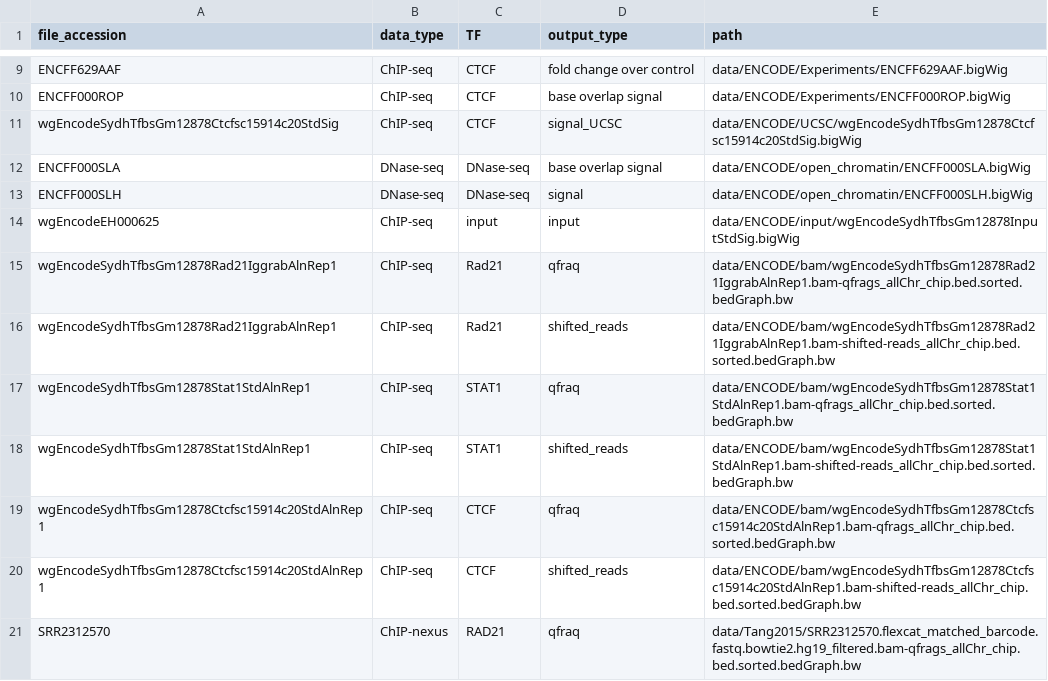
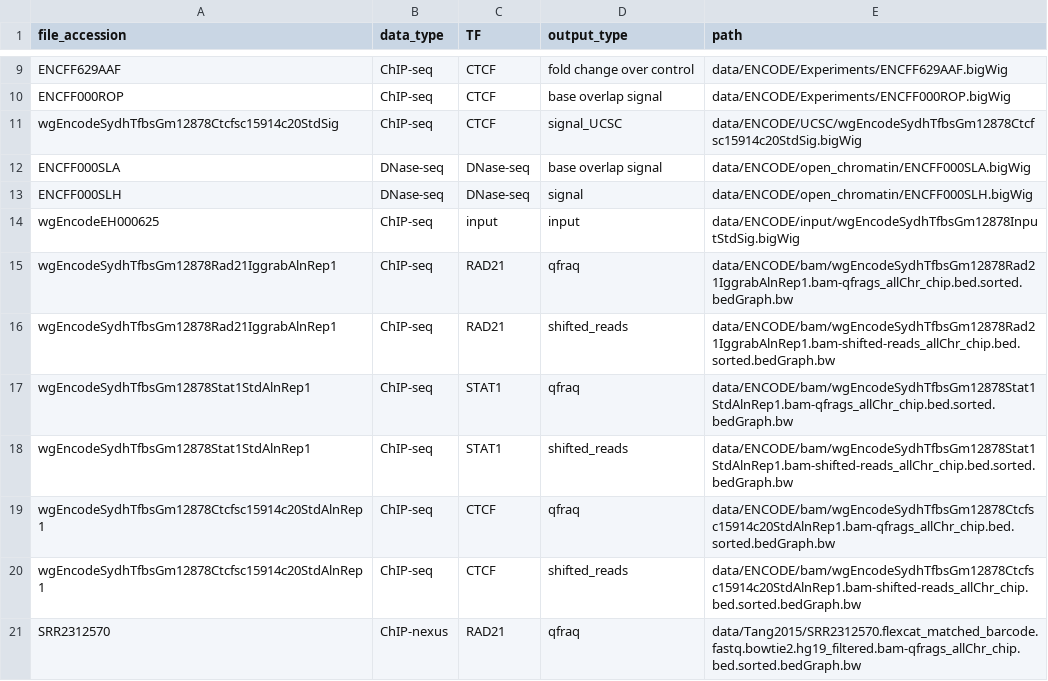
Before and after one commit to ibn-salem/sevenC_analysis, a TSV file: data/DATA_TYPES_metadata.tsv, drawn as a sheet; only a part is shown, gaps mark what is left out.

Commit message:
fix Rad21 into RAD21 in data taypes table

```diff
--- a/data/DATA_TYPES_metadata.tsv
+++ b/data/DATA_TYPES_metadata.tsv
@@ -14,4 +14,4 @@ ENCFF000SLH	DNase-seq	DNase-seq	signal	data/ENCODE/open_chromatin/ENCFF000SLH.bi
 wgEncodeEH000625	ChIP-seq	input	input	data/ENCODE/input/wgEncodeSydhTfbsGm12878InputStdSig.bigWig
-wgEncodeSydhTfbsGm12878Rad21IggrabAlnRep1	ChIP-seq	Rad21	qfraq	data/ENCODE/bam/wgEncodeSydhTfbsGm12878Rad21IggrabAlnRep1.bam-qfrags_allChr_chip.bed.sorted.bedGraph.bw
-wgEncodeSydhTfbsGm12878Rad21IggrabAlnRep1	ChIP-seq	Rad21	shifted_reads	data/ENCODE/bam/wgEncodeSydhTfbsGm12878Rad21IggrabAlnRep1.bam-shifted-reads_allChr_chip.bed.sorted.bedGraph.bw
+wgEncodeSydhTfbsGm12878Rad21IggrabAlnRep1	ChIP-seq	RAD21	qfraq	data/ENCODE/bam/wgEncodeSydhTfbsGm12878Rad21IggrabAlnRep1.bam-qfrags_allChr_chip.bed.sorted.bedGraph.bw
+wgEncodeSydhTfbsGm12878Rad21IggrabAlnRep1	ChIP-seq	RAD21	shifted_reads	data/ENCODE/bam/wgEncodeSydhTfbsGm12878Rad21IggrabAlnRep1.bam-shifted-reads_allChr_chip.bed.sorted.bedGraph.bw
 wgEncodeSydhTfbsGm12878Stat1StdAlnRep1	ChIP-seq	STAT1	qfraq	data/ENCODE/bam/wgEncodeSydhTfbsGm12878Stat1StdAlnRep1.bam-qfrags_allChr_chip.bed.sorted.bedGraph.bw
```
